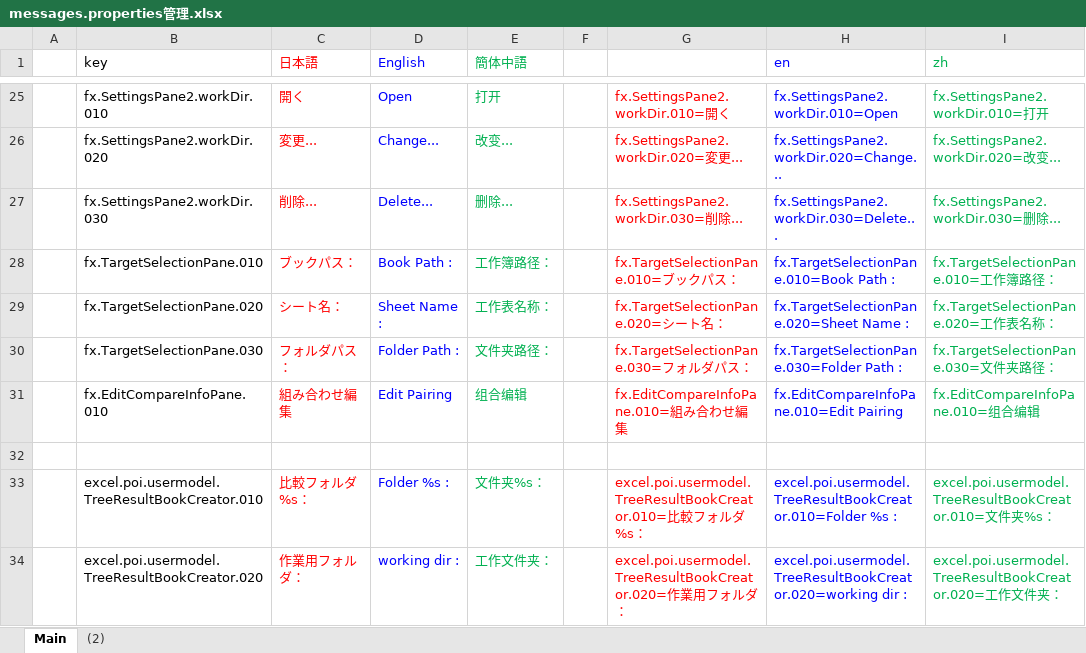
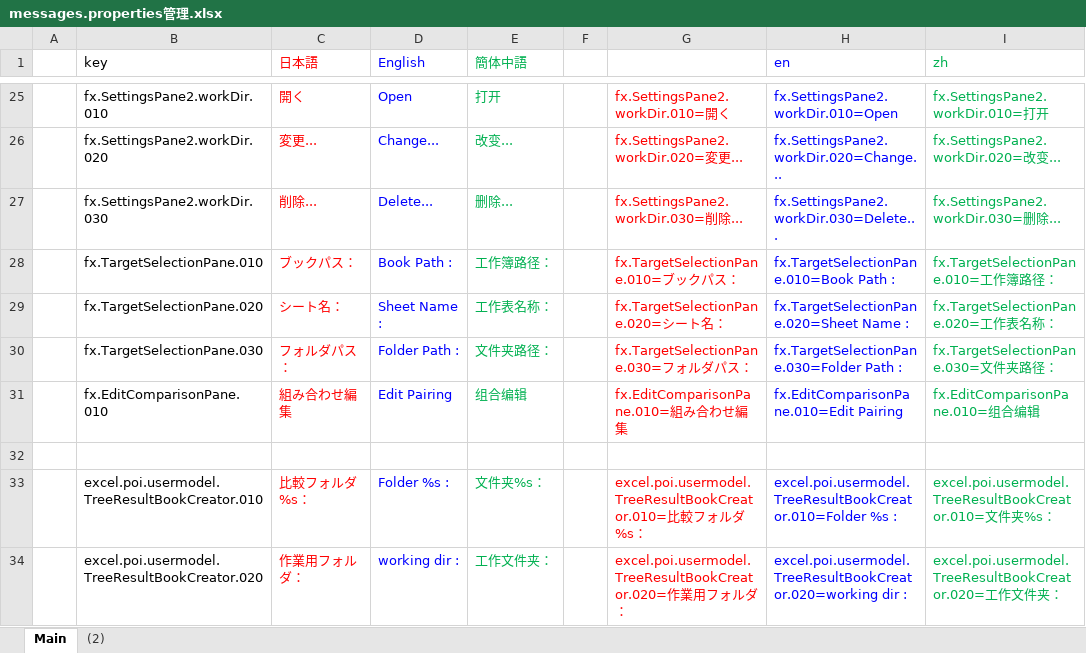
Before and after one commit to nmby/hogandiff4, an Excel workbook: xyz.hotchpotch.hogandiff/messages.properties管理.xlsx, sheet Main, drawn as a sheet; only a part is shown, gaps mark what is left out; values as stored, in another font and other column widths than the file's, no borders; the diff names each change by its address in the sheet, - before the commit and + after, or states it on an @@ line.

Commit message:
名前変更 CompareInfo -> Comparison

```diff
--- a/xyz.hotchpotch.hogandiff/messages.properties管理.xlsx (sheet Main)
+++ b/xyz.hotchpotch.hogandiff/messages.properties管理.xlsx (sheet Main)
-B31 (key): fx.EditCompareInfoPane.010
+B31 (key): fx.EditComparisonPane.010
-G31: fx.EditCompareInfoPane.010=組み合わせ編集
+G31: fx.EditComparisonPane.010=組み合わせ編集
-H31 (en): fx.EditCompareInfoPane.010=Edit Pairing
+H31 (en): fx.EditComparisonPane.010=Edit Pairing
-I31 (zh): fx.EditCompareInfoPane.010=组合编辑
+I31 (zh): fx.EditComparisonPane.010=组合编辑
```
Also changed, not shown: 11 other files.
